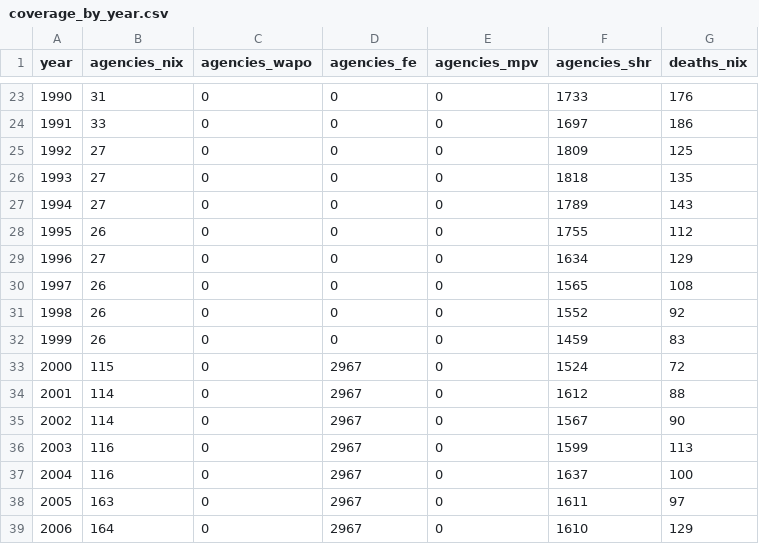
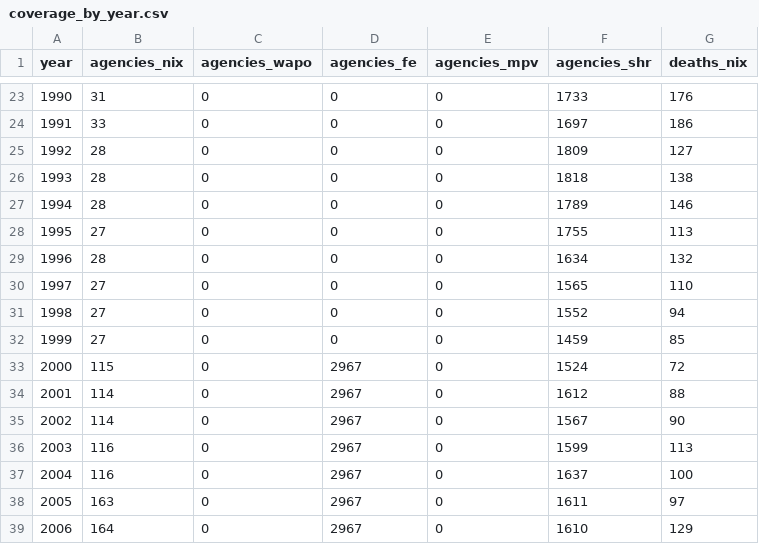
Before and after one commit to jnixy/agency-level-fatal-OIS, a CSV file: output/tables/coverage_by_year.csv, drawn as a sheet; only a part is shown, gaps mark what is left out.

```diff
--- a/output/tables/coverage_by_year.csv
+++ b/output/tables/coverage_by_year.csv
@@ -24,10 +24,10 @@ year,agencies_nix,agencies_wapo,agencies_fe,agencies_mpv,agencies_shr,deaths_nix
 1991,33,0,0,0,1697,186
-1992,27,0,0,0,1809,125
-1993,27,0,0,0,1818,135
-1994,27,0,0,0,1789,143
-1995,26,0,0,0,1755,112
-1996,27,0,0,0,1634,129
-1997,26,0,0,0,1565,108
-1998,26,0,0,0,1552,92
-1999,26,0,0,0,1459,83
+1992,28,0,0,0,1809,127
+1993,28,0,0,0,1818,138
+1994,28,0,0,0,1789,146
+1995,27,0,0,0,1755,113
+1996,28,0,0,0,1634,132
+1997,27,0,0,0,1565,110
+1998,27,0,0,0,1552,94
+1999,27,0,0,0,1459,85
 2000,115,0,2967,0,1524,72
```
Also changed, not shown: output/tables/era_ratio_sensitivity.csv, output/tables/trend_summary.csv, 14 other files.
